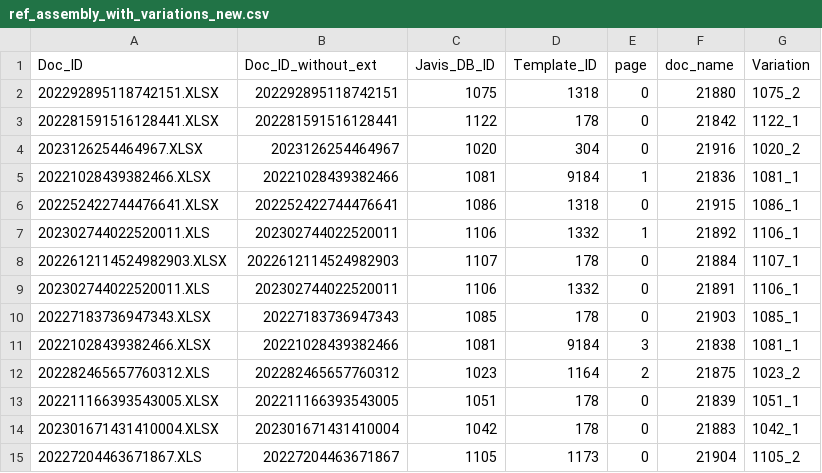
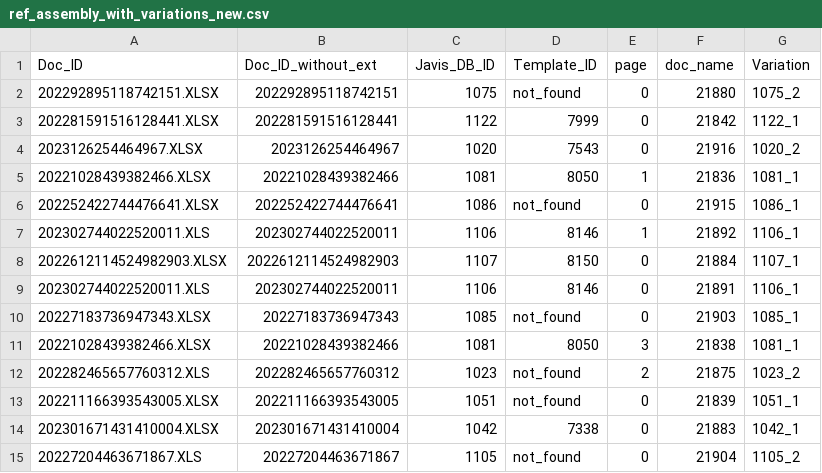
Before and after one commit to Amrendra001/semi_auto_labelling_script, a CSV file: app/ref_assembly_with_variations_new.csv, drawn as a sheet; only a part is shown; the diff covers the shown part only.

Commit message:
Update with right template_id.

```diff
--- a/app/ref_assembly_with_variations_new.csv
+++ b/app/ref_assembly_with_variations_new.csv
@@ -1,15 +1,15 @@
 Doc_ID,Doc_ID_without_ext,Javis_DB_ID,Template_ID,page,doc_name,Variation
-202292895118742151.XLSX,202292895118742151,1075,1318,0,21880,1075_2
-202281591516128441.XLSX,202281591516128441,1122,178,0,21842,1122_1
-2023126254464967.XLSX,2023126254464967,1020,304,0,21916,1020_2
-20221028439382466.XLSX,20221028439382466,1081,9184,1,21836,1081_1
-202252422744476641.XLSX,202252422744476641,1086,1318,0,21915,1086_1
-202302744022520011.XLS,202302744022520011,1106,1332,1,21892,1106_1
-2022612114524982903.XLSX,2022612114524982903,1107,178,0,21884,1107_1
-202302744022520011.XLS,202302744022520011,1106,1332,0,21891,1106_1
-20227183736947343.XLSX,20227183736947343,1085,178,0,21903,1085_1
-20221028439382466.XLSX,20221028439382466,1081,9184,3,21838,1081_1
-202282465657760312.XLS,202282465657760312,1023,1164,2,21875,1023_2
-202211166393543005.XLSX,202211166393543005,1051,178,0,21839,1051_1
-202301671431410004.XLSX,202301671431410004,1042,178,0,21883,1042_1
-20227204463671867.XLS,20227204463671867,1105,1173,0,21904,1105_2
+202292895118742151.XLSX,202292895118742151,1075,not_found,0,21880,1075_2
+202281591516128441.XLSX,202281591516128441,1122,7999,0,21842,1122_1
+2023126254464967.XLSX,2023126254464967,1020,7543,0,21916,1020_2
+20221028439382466.XLSX,20221028439382466,1081,8050,1,21836,1081_1
+202252422744476641.XLSX,202252422744476641,1086,not_found,0,21915,1086_1
+202302744022520011.XLS,202302744022520011,1106,8146,1,21892,1106_1
+2022612114524982903.XLSX,2022612114524982903,1107,8150,0,21884,1107_1
+202302744022520011.XLS,202302744022520011,1106,8146,0,21891,1106_1
+20227183736947343.XLSX,20227183736947343,1085,not_found,0,21903,1085_1
+20221028439382466.XLSX,20221028439382466,1081,8050,3,21838,1081_1
+202282465657760312.XLS,202282465657760312,1023,not_found,2,21875,1023_2
+202211166393543005.XLSX,202211166393543005,1051,not_found,0,21839,1051_1
+202301671431410004.XLSX,202301671431410004,1042,7338,0,21883,1042_1
+20227204463671867.XLS,20227204463671867,1105,not_found,0,21904,1105_2
```
Also changed, not shown: 87 edited cells elsewhere in this file, 1 other file.
